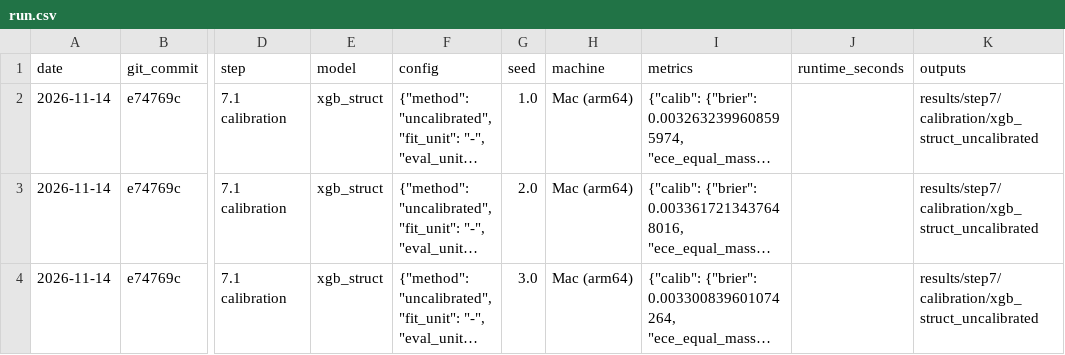
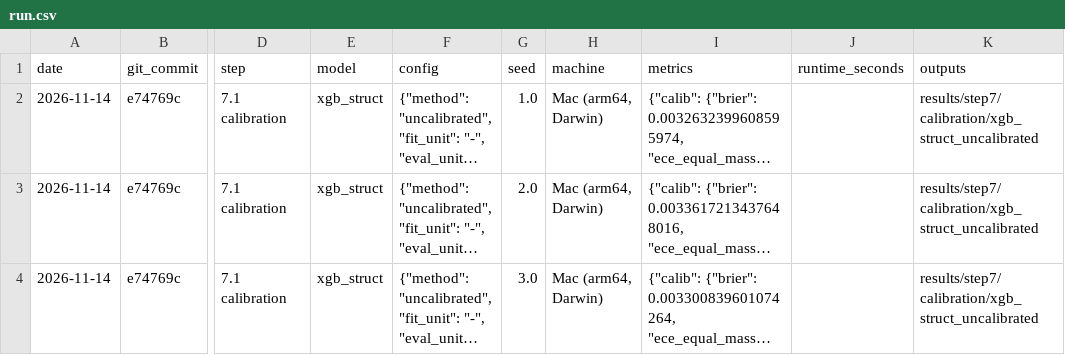
Before and after one commit to anannyapareek/SLM-UAE-BANK-PROJ, a CSV file: results/step7/run.csv, drawn as a sheet; only a part is shown, gaps mark what is left out; long unchanged cells end in …; the diff covers the shown part only; the diff names each change by its address in the sheet, - before the commit and + after, or states it on an @@ line.

```diff
--- a/results/step7/run.csv
+++ b/results/step7/run.csv
-H2:H4 (machine): Mac (arm64)
+H2:H4 (machine): Mac (arm64, Darwin)
```
Also changed, not shown: 15 edited cells elsewhere in this file.
